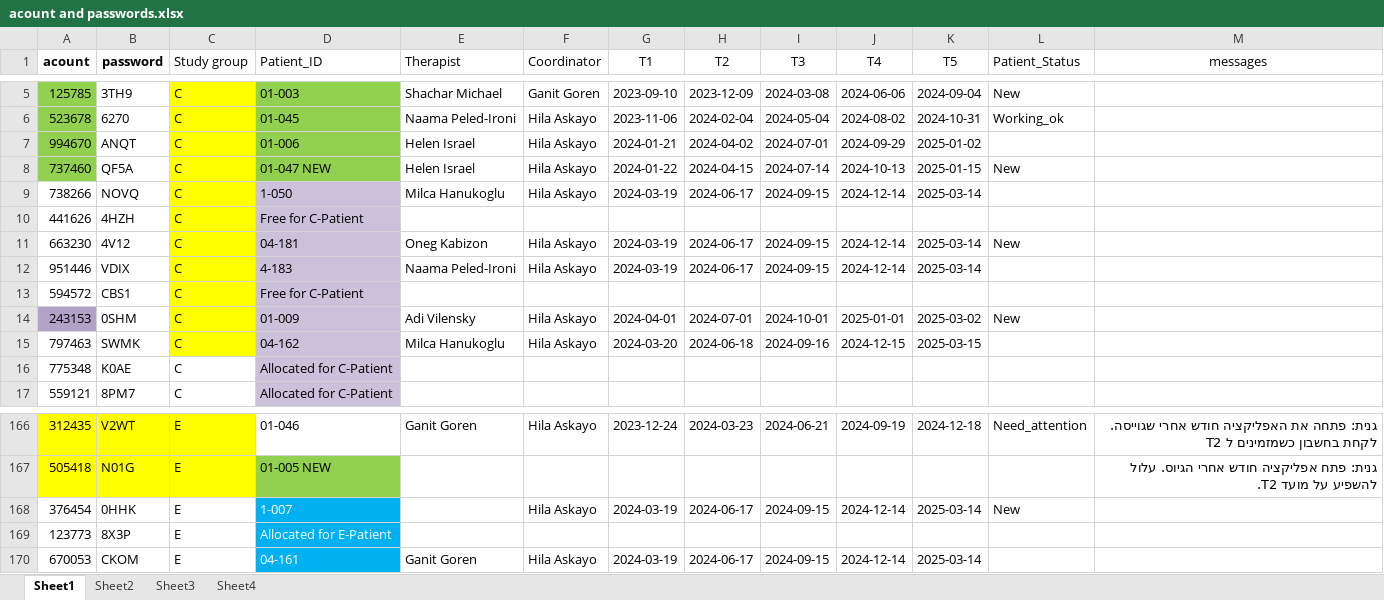
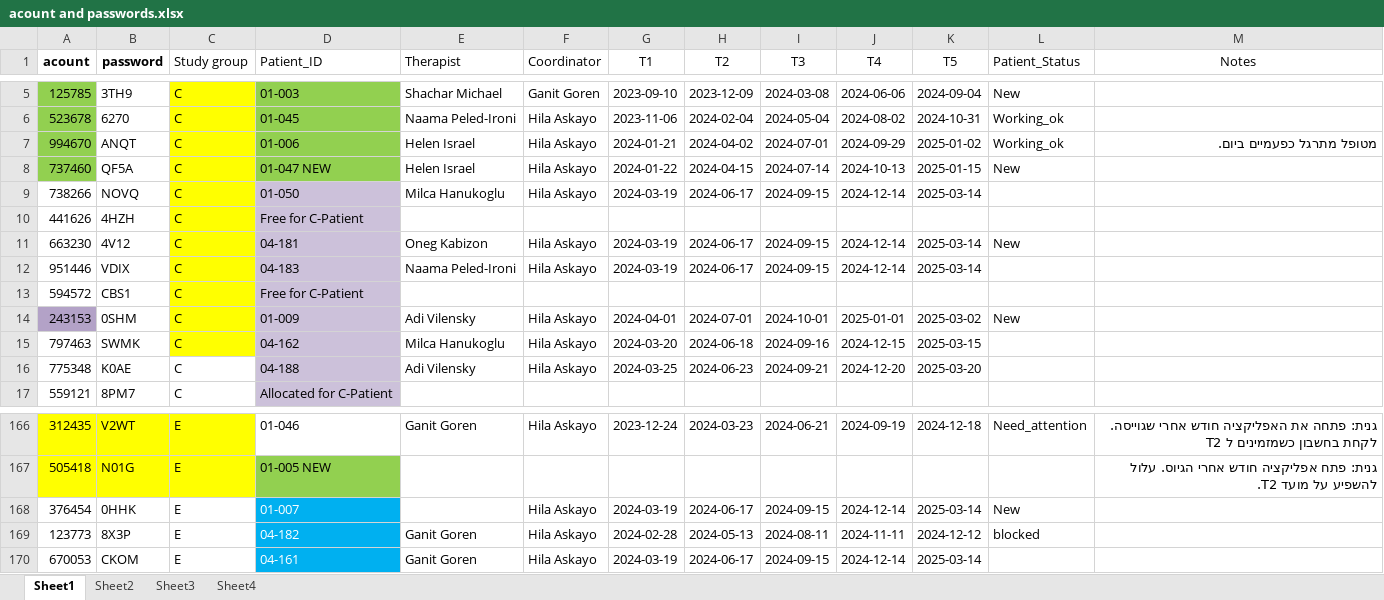
Before and after one commit to ozseadia/COBIMINDEX, an Excel workbook: Data/acount and passwords.xlsx, sheet Sheet1, drawn as a sheet; only a part is shown, gaps mark what is left out; values as stored, in another font and other column widths than the file's, no borders; the diff names each change by its address in the sheet, - before the commit and + after, or states it on an @@ line.

```diff
--- a/Data/acount and passwords.xlsx (sheet Sheet1)
+++ b/Data/acount and passwords.xlsx (sheet Sheet1)
-M1: messages
+M1: Notes
-L7 (Patient_Status): (empty)
+L7 (Patient_Status): Working_ok
-M7 (Notes): (empty)
+M7 (Notes): מטופל מתרגל כפעמיים ביום.
-D9 (Patient_ID): 1-050
+D9 (Patient_ID): 01-050
-D12 (Patient_ID): 4-183
+D12 (Patient_ID): 04-183
-D16 (Patient_ID): Allocated for C-Patient
+D16 (Patient_ID): 04-188
-E16 (Therapist): (empty)
+E16 (Therapist): Adi Vilensky
-F16 (Coordinator): (empty)
+F16 (Coordinator): Hila Askayo
-G16 (T1): (empty)
+G16 (T1): 2024-03-25
-H16 (T2): (empty)
+H16 (T2): 2024-06-23
-I16 (T3): (empty)
+I16 (T3): 2024-09-21
-J16 (T4): (empty)
+J16 (T4): 2024-12-20
-K16 (T5): (empty)
+K16 (T5): 2025-03-20
-D168 (Patient_ID): 1-007
+D168 (Patient_ID): 01-007
-D169 (Patient_ID): Allocated for E-Patient
+D169 (Patient_ID): 04-182
-E169 (Therapist): (empty)
+E169 (Therapist): Ganit Goren
-F169 (Coordinator): (empty)
+F169 (Coordinator): Hila Askayo
-G169 (T1): (empty)
+G169 (T1): 2024-02-28
-H169 (T2): (empty)
+H169 (T2): 2024-05-13
-I169 (T3): (empty)
+I169 (T3): 2024-08-11
-J169 (T4): (empty)
+J169 (T4): 2024-11-11
-K169 (T5): (empty)
+K169 (T5): 2024-12-12
-L169 (Patient_Status): (empty)
+L169 (Patient_Status): blocked
```
Also changed, not shown: 3 other files.
